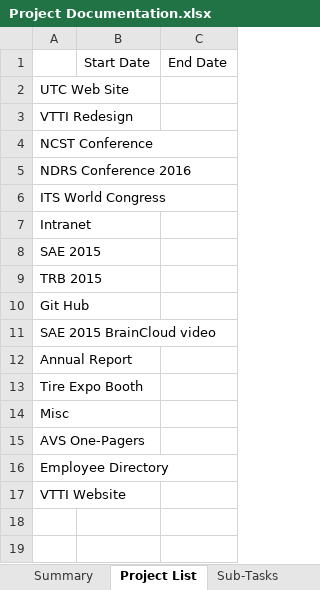
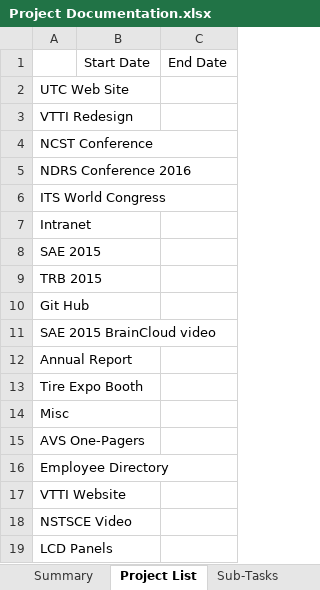
Before and after one commit to jfine22/Spreadsheet, an Excel workbook: Project Documentation.xlsx, sheet Project List, drawn as a sheet; values as stored, in another font and other column widths than the file's, no borders; the diff names each change by its address in the sheet, - before the commit and + after, or states it on an @@ line.

```diff
--- a/Project Documentation.xlsx (sheet Project List)
+++ b/Project Documentation.xlsx (sheet Project List)
+row 18: NSTSCE Video
+row 19: LCD Panels
```
Also changed, not shown: sheet Work Database, sheet Sub-Tasks, sheet Summary.
